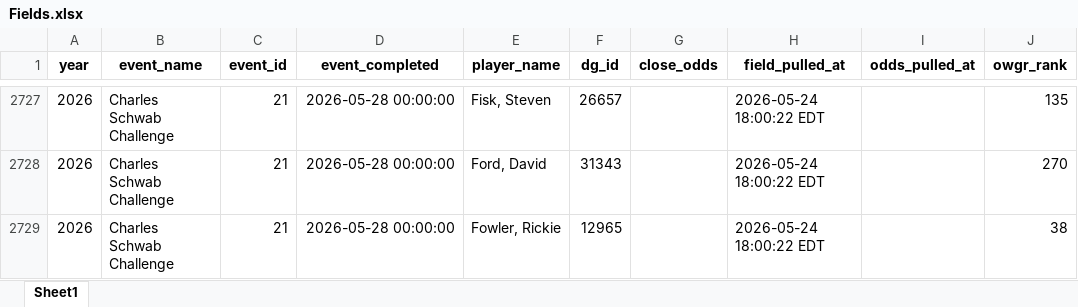
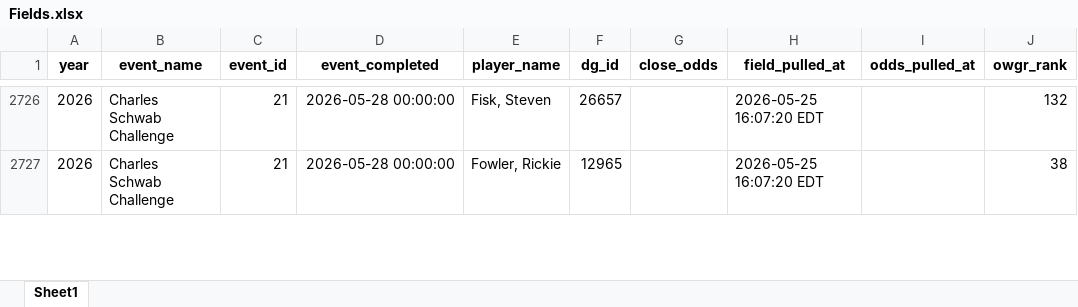
Before and after one commit to nayjaycee/TourStats, an Excel workbook: Data/in Use/Fields.xlsx, sheet Sheet1, drawn as a sheet; only a part is shown, gaps mark what is left out; values as stored, in another font and other column widths than the file's, no borders; removed rows and columns are numbered as before the commit, all else as after; the diff covers the shown part only; the diff names each change by its address in the sheet, - before the commit and + after, or states it on an @@ line.

Commit message:
data: field/odds refresh 2026-05-25 16:07 ET

```diff
--- a/Data/in Use/Fields.xlsx (sheet Sheet1)
+++ b/Data/in Use/Fields.xlsx (sheet Sheet1)
-H2726 (field_pulled_at): 2026-05-24 18:00:22 EDT
+H2726 (field_pulled_at): 2026-05-25 16:07:20 EDT
-J2726 (owgr_rank): 135
+J2726 (owgr_rank): 132
-row 2728: 2026 | Charles Schwab Challenge | 21 | 2026-05-28 00:00:00 | Ford, David | 31343 |  | 2026-05-24 18:00:22 EDT |  | 270
-H2727 (field_pulled_at): 2026-05-24 18:00:22 EDT
+H2727 (field_pulled_at): 2026-05-25 16:07:20 EDT
```
Also changed, not shown: other rows of this sheet, Data/in Use/All_players.xlsx, 4 other files.
